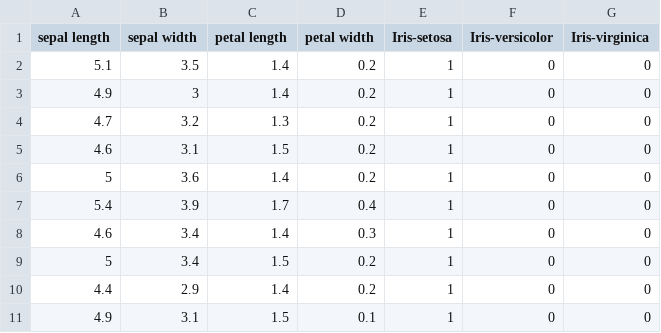
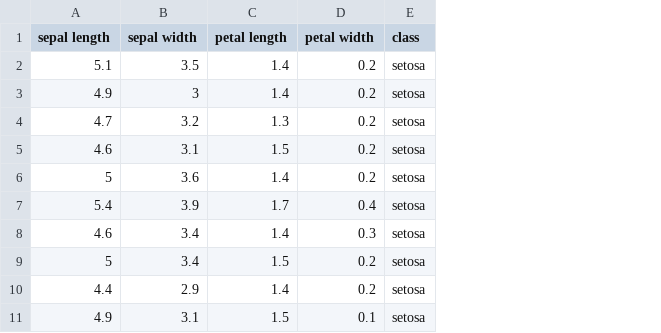
Before and after one commit to JacksonWuxs/DaPy, a CSV file: DaPy/datasets/iris/data.csv, drawn as a sheet; only a part is shown; removed rows and columns are numbered as before the commit, all else as after; the diff names each change by its address in the sheet, - before the commit and + after, or states it on an @@ line.

```diff
--- a/DaPy/datasets/iris/data.csv
+++ b/DaPy/datasets/iris/data.csv
-column E (Iris-setosa), rows 2-11: all 1
-column F (Iris-versicolor), rows 2-11: all 0
-column G (Iris-virginica), rows 2-11: all 0
+column E (class), rows 2-11: all setosa
```
Also changed, not shown: 35 other files.
